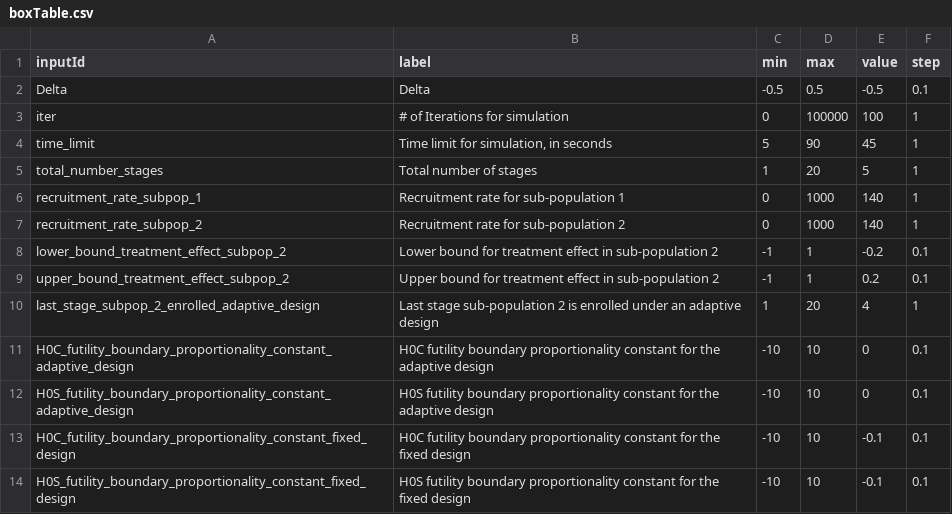
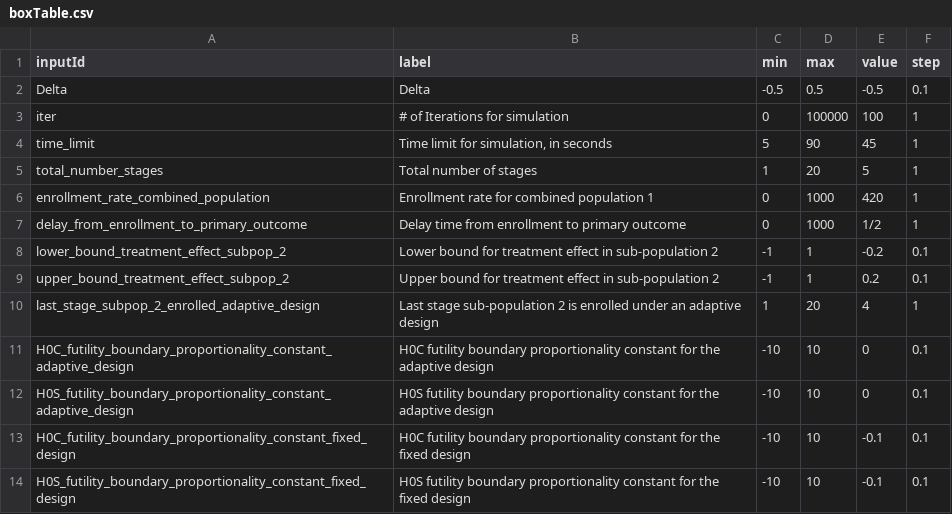
Before and after one commit to aaronjfisher/interAdapt, a CSV file: eagle_gui/shinyApp/boxTable.csv, drawn as a sheet.

Commit message:
I hooked up the delay_from_enrollment_to_primary_outcome  variable, which I also added to the boxTable file. I also modified the user input for recruitment rates (which I shifted to call enrollment rates) so that the user specifies only the combined population enrollment rate, and then the subpopulation enrollment rates are set proportional to subpopulation relative sizes.

```diff
--- a/eagle_gui/shinyApp/boxTable.csv
+++ b/eagle_gui/shinyApp/boxTable.csv
@@ -5,4 +5,4 @@ time_limit,"Time limit for simulation, in seconds",5,90,45,1
 total_number_stages,Total number of stages,1,20,5,1
-recruitment_rate_subpop_1,Recruitment rate for sub-population 1,0,1000,140,1
-recruitment_rate_subpop_2,Recruitment rate for sub-population 2,0,1000,140,1
+enrollment_rate_combined_population,Enrollment rate for combined population 1,0,1000,420,1
+delay_from_enrollment_to_primary_outcome,Delay time from enrollment to primary outcome,0,1000,1/2,1
 lower_bound_treatment_effect_subpop_2,Lower bound for treatment effect in sub-population 2,-1,1,-0.2,0.1
```
Also changed, not shown: 1 other file.
